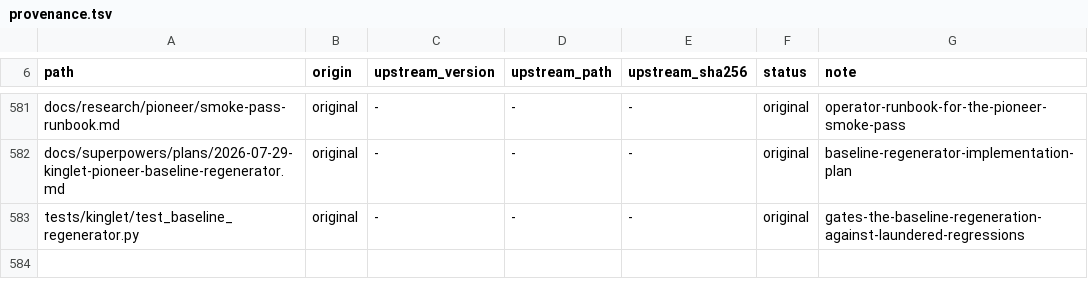
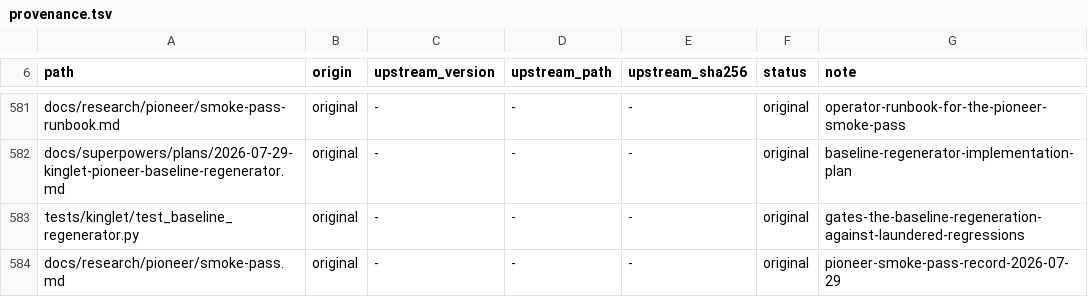
Before and after one commit to OmerZeyveli/kinglet-unity, a TSV file: provenance.tsv, drawn as a sheet; only a part is shown, gaps mark what is left out.

```diff
--- a/provenance.tsv
+++ b/provenance.tsv
@@ -583 +583,2 @@ docs/superpowers/plans/2026-07-29-kinglet-pioneer-baseline-regenerator.md	origin
 tests/kinglet/test_baseline_regenerator.py	original	-	-	-	original	gates-the-baseline-regeneration-against-laundered-regressions
+docs/research/pioneer/smoke-pass.md	original	-	-	-	original	pioneer-smoke-pass-record-2026-07-29
```
Also changed, not shown: 1 other file.
